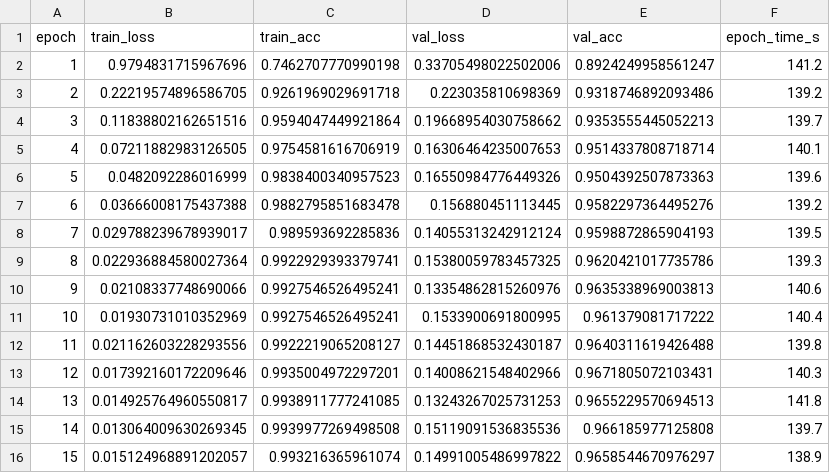
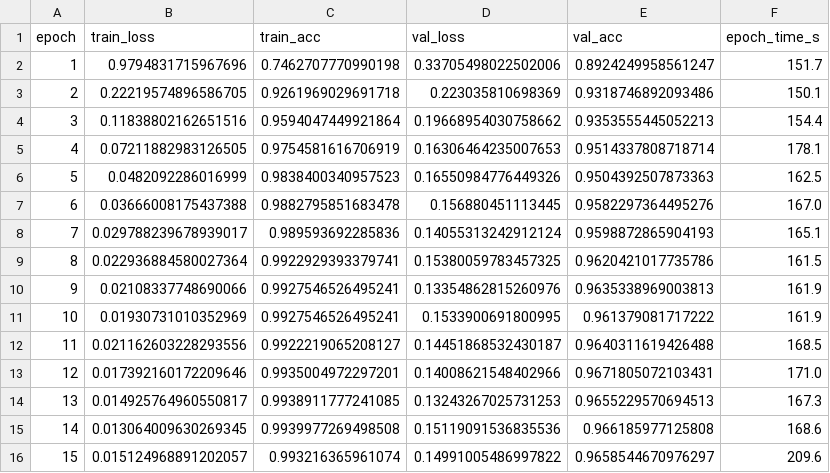
Before and after one commit to AmbitiousFlowDev/plant-diseases-classification, a CSV file: results/efficientnetv2_full/history.csv, drawn as a sheet.

Commit message:
Update training metrics and history for EfficientNetV2 models
- Adjusted training history for EfficientNetV2 feature extraction, full, and partial models with updated epoch times and losses.
- Modified metrics JSON files to reflect new training times and ensure consistency across models.
- Added a new split_counts.csv file to document dataset splits for various classes.
- Introduced tracking.py for MLflow integration, enabling experiment tracking and parameter flattening.

```diff
--- a/results/efficientnetv2_full/history.csv
+++ b/results/efficientnetv2_full/history.csv
@@ -1,16 +1,16 @@
 epoch,train_loss,train_acc,val_loss,val_acc,epoch_time_s
-1,0.9794831715967696,0.7462707770990198,0.33705498022502006,0.8924249958561247,141.2
-2,0.22219574896586705,0.9261969029691718,0.223035810698369,0.9318746892093486,139.2
-3,0.11838802162651516,0.9594047449921864,0.19668954030758662,0.9353555445052213,139.7
-4,0.07211882983126505,0.9754581616706919,0.16306464235007653,0.9514337808718714,140.1
-5,0.0482092286016999,0.9838400340957523,0.16550984776449326,0.9504392507873363,139.6
-6,0.03666008175437388,0.9882795851683478,0.156880451113445,0.9582297364495276,139.2
-7,0.029788239678939017,0.989593692285836,0.14055313242912124,0.9598872865904193,139.5
-8,0.022936884580027364,0.9922929393379741,0.15380059783457325,0.9620421017735786,139.3
-9,0.02108337748690066,0.9927546526495241,0.13354862815260976,0.9635338969003813,140.6
-10,0.01930731010352969,0.9927546526495241,0.1533900691800995,0.961379081717222,140.4
-11,0.021162603228293556,0.9922219065208127,0.14451868532430187,0.9640311619426488,139.8
-12,0.017392160172209646,0.9935004972297201,0.14008621548402966,0.9671805072103431,140.3
-13,0.014925764960550817,0.9938911777241085,0.13243267025731253,0.9655229570694513,141.8
-14,0.013064009630269345,0.9939977269498508,0.15119091536835536,0.966185977125808,139.7
-15,0.015124968891202057,0.993216365961074,0.14991005486997822,0.9658544670976297,138.9
+1,0.9794831715967696,0.7462707770990198,0.33705498022502006,0.8924249958561247,151.7
+2,0.22219574896586705,0.9261969029691718,0.223035810698369,0.9318746892093486,150.1
+3,0.11838802162651516,0.9594047449921864,0.19668954030758662,0.9353555445052213,154.4
+4,0.07211882983126505,0.9754581616706919,0.16306464235007653,0.9514337808718714,178.1
+5,0.0482092286016999,0.9838400340957523,0.16550984776449326,0.9504392507873363,162.5
+6,0.03666008175437388,0.9882795851683478,0.156880451113445,0.9582297364495276,167.0
+7,0.029788239678939017,0.989593692285836,0.14055313242912124,0.9598872865904193,165.1
+8,0.022936884580027364,0.9922929393379741,0.15380059783457325,0.9620421017735786,161.5
+9,0.02108337748690066,0.9927546526495241,0.13354862815260976,0.9635338969003813,161.9
+10,0.01930731010352969,0.9927546526495241,0.1533900691800995,0.961379081717222,161.9
+11,0.021162603228293556,0.9922219065208127,0.14451868532430187,0.9640311619426488,168.5
+12,0.017392160172209646,0.9935004972297201,0.14008621548402966,0.9671805072103431,171.0
+13,0.014925764960550817,0.9938911777241085,0.13243267025731253,0.9655229570694513,167.3
+14,0.013064009630269345,0.9939977269498508,0.15119091536835536,0.966185977125808,168.6
+15,0.015124968891202057,0.993216365961074,0.14991005486997822,0.9658544670976297,209.6
```
Also changed, not shown: results/efficientnetv2_feature_extraction/history.csv, results/efficientnetv2_partial/history.csv, 10 other files.
